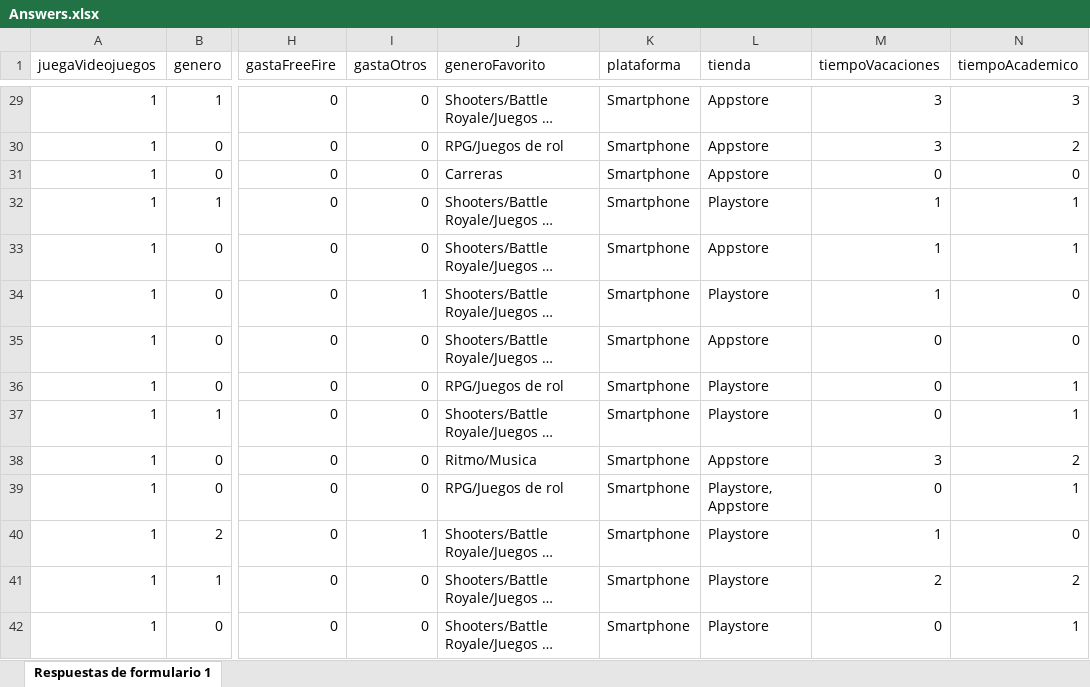
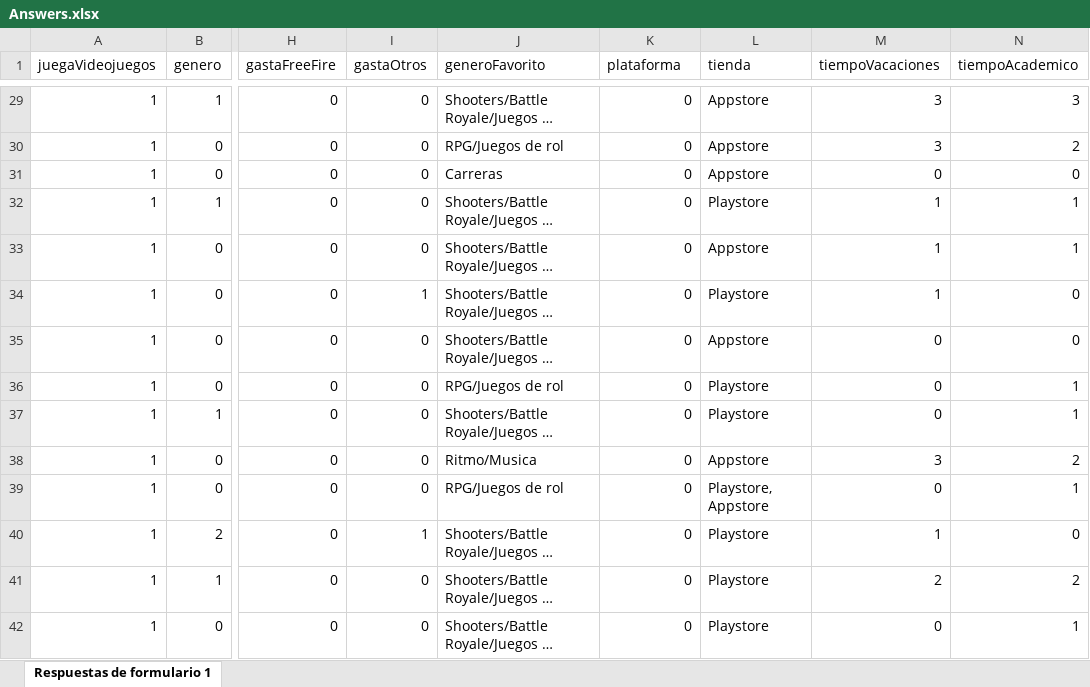
Before and after one commit to eggsforbacon/free-to-play-r, an Excel workbook: data/raw/Answers.xlsx, sheet Respuestas de formulario 1, drawn as a sheet; only a part is shown, gaps mark what is left out; long unchanged cells end in …; values as stored, in another font and other column widths than the file's, no borders; the diff covers the shown part only; the diff names each change by its address in the sheet, - before the commit and + after, or states it on an @@ line.

```diff
--- a/data/raw/Answers.xlsx (sheet Respuestas de formulario 1)
+++ b/data/raw/Answers.xlsx (sheet Respuestas de formulario 1)
-K29:K42 (plataforma): Smartphone
+K29:K42 (plataforma): 0
```
Also changed, not shown: 86 edited cells elsewhere in this sheet.
